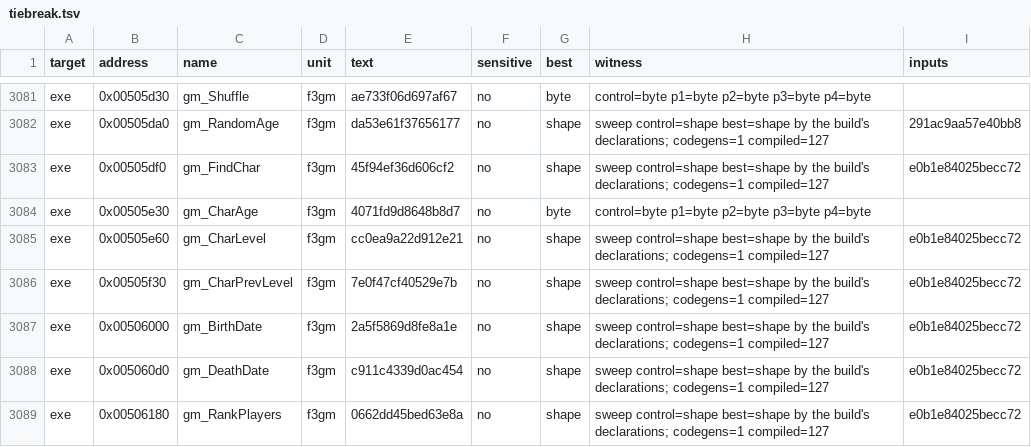
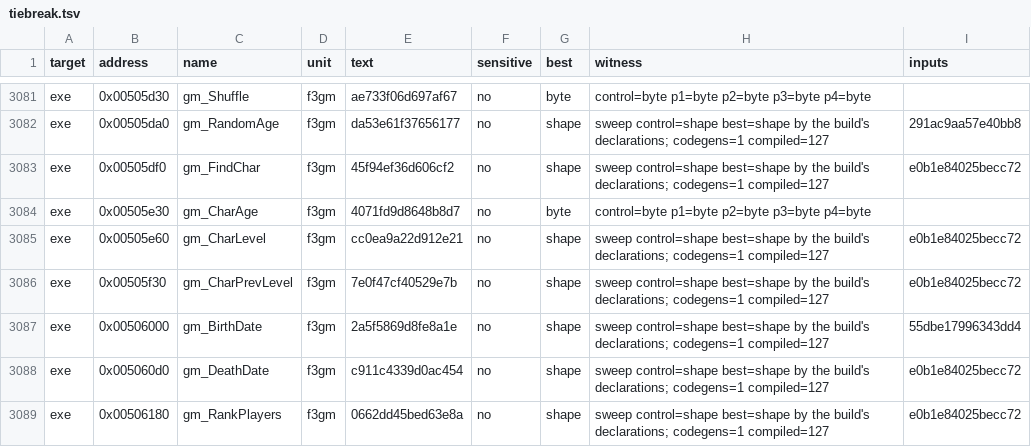
Before and after one commit to andre-tebart/gildegold, a TSV file: ledger/tiebreak.tsv, drawn as a sheet; only a part is shown, gaps mark what is left out.

```diff
--- a/ledger/tiebreak.tsv
+++ b/ledger/tiebreak.tsv
@@ -3086,3 +3086,3 @@ exe	0x00505e60	gm_CharLevel	f3gm	cc0ea9a22d912e21	no	shape	sweep control=shape b
 exe	0x00505f30	gm_CharPrevLevel	f3gm	7e0f47cf40529e7b	no	shape	sweep control=shape best=shape by the build's declarations; codegens=1 compiled=127	e0b1e84025becc72
-exe	0x00506000	gm_BirthDate	f3gm	2a5f5869d8fe8a1e	no	shape	sweep control=shape best=shape by the build's declarations; codegens=1 compiled=127	e0b1e84025becc72
+exe	0x00506000	gm_BirthDate	f3gm	2a5f5869d8fe8a1e	no	shape	sweep control=shape best=shape by the build's declarations; codegens=1 compiled=127	55dbe17996343dd4
 exe	0x005060d0	gm_DeathDate	f3gm	c911c4339d0ac454	no	shape	sweep control=shape best=shape by the build's declarations; codegens=1 compiled=127	e0b1e84025becc72
```
Also changed, not shown: 1 other file.
